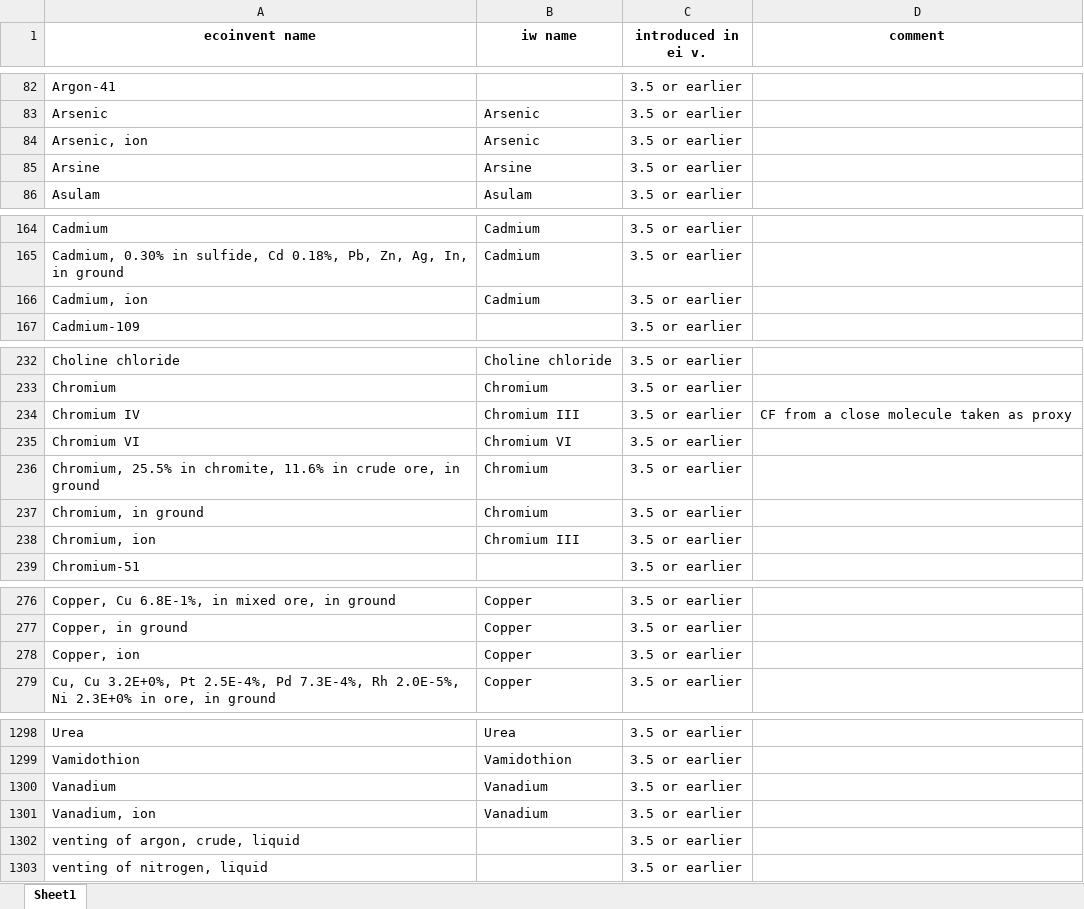
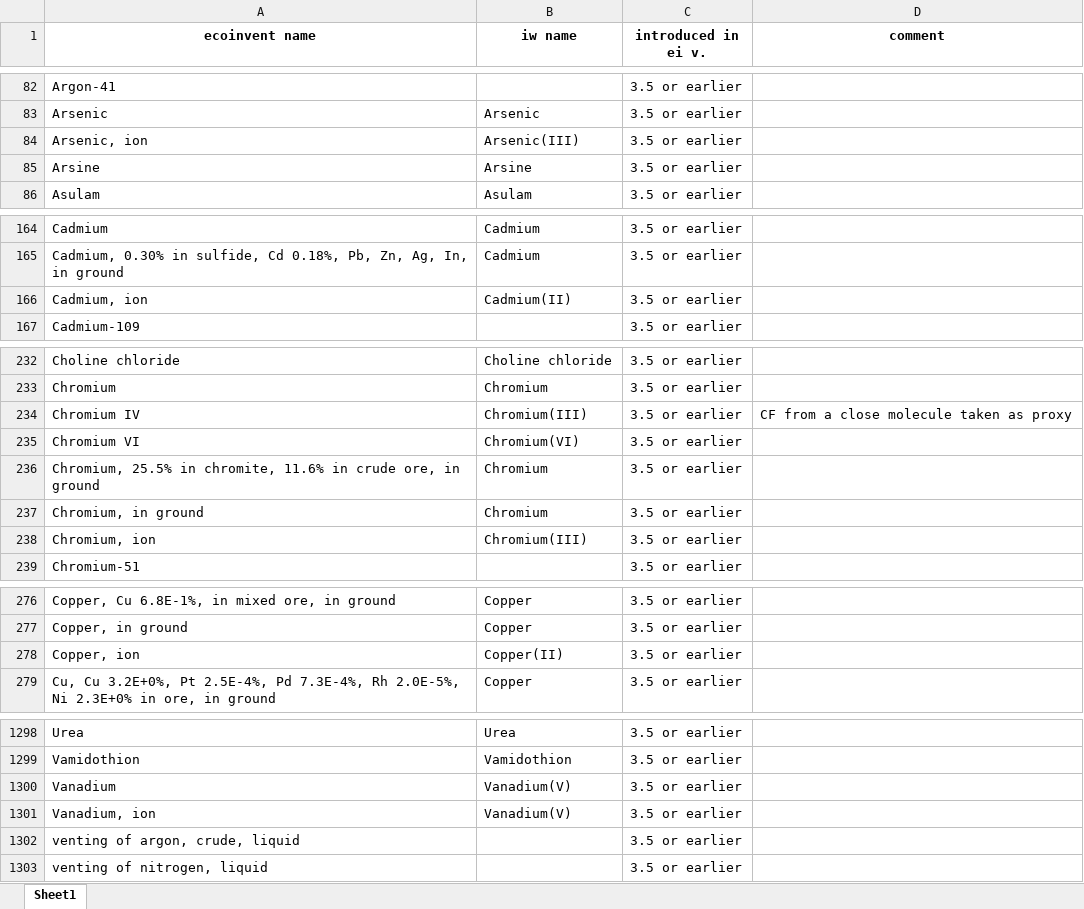
Before and after one commit to CIRAIG/IWP_Reborn, an Excel workbook: Data/mappings/ei310/ei_iw_mapping.xlsx, sheet Sheet1, drawn as a sheet; only a part is shown, gaps mark what is left out; values as stored, in another font and other column widths than the file's, no borders; the diff covers the shown part only; the diff names each change by its address in the sheet, - before the commit and + after, or states it on an @@ line.

```diff
--- a/Data/mappings/ei310/ei_iw_mapping.xlsx (sheet Sheet1)
+++ b/Data/mappings/ei310/ei_iw_mapping.xlsx (sheet Sheet1)
-B84 (iw name): Arsenic
+B84 (iw name): Arsenic(III)
-B166 (iw name): Cadmium
+B166 (iw name): Cadmium(II)
-B234 (iw name): Chromium III
+B234 (iw name): Chromium(III)
-B235 (iw name): Chromium VI
+B235 (iw name): Chromium(VI)
-B238 (iw name): Chromium III
+B238 (iw name): Chromium(III)
-B278 (iw name): Copper
+B278 (iw name): Copper(II)
-B1300:B1301 (iw name): Vanadium
+B1300:B1301 (iw name): Vanadium(V)
```
Also changed, not shown: 8 edited cells elsewhere in this sheet, Data/mappings/SP/sp_mapping.xlsx, Data/mappings/oLCA/v2.1.1/oLCA_mapping.xlsx, 1 other file.
